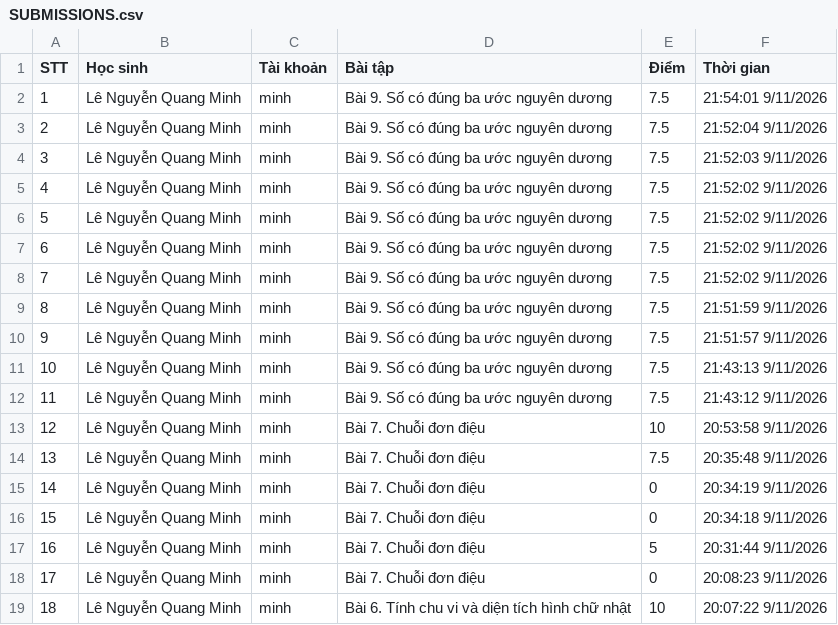
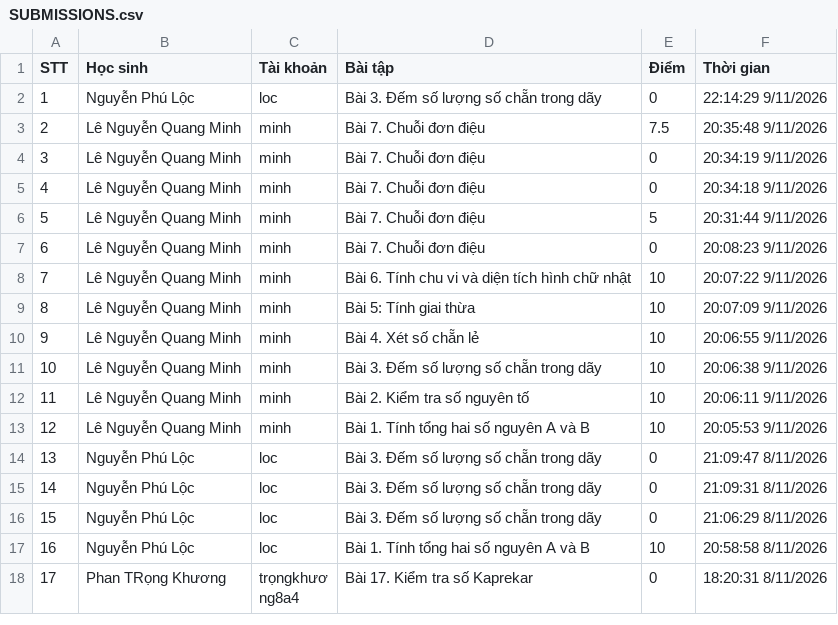
Before and after one commit to thefuong119/ai-python-thcs, a CSV file: SUBMISSIONS.csv, drawn as a sheet; only a part is shown; the shorter side is filled out with more unchanged rows; removed rows and columns are numbered as before the commit, all else as after; the diff names each change by its address in the sheet, - before the commit and + after, or states it on an @@ line.

Commit message:
[Submissions] Cập nhật 22:14:30 9/11/2026

```diff
--- a/SUBMISSIONS.csv
+++ b/SUBMISSIONS.csv
-row 2: 1 | Lê Nguyễn Quang Minh | minh | Bài 9. Số có đúng ba ước nguyên dương | 7.5 | 21:54:01 9/11/2026
-row 3: 2 | Lê Nguyễn Quang Minh | minh | Bài 9. Số có đúng ba ước nguyên dương | 7.5 | 21:52:04 9/11/2026
-row 4: 3 | Lê Nguyễn Quang Minh | minh | Bài 9. Số có đúng ba ước nguyên dương | 7.5 | 21:52:03 9/11/2026
-row 5: 4 | Lê Nguyễn Quang Minh | minh | Bài 9. Số có đúng ba ước nguyên dương | 7.5 | 21:52:02 9/11/2026
-row 6: 5 | Lê Nguyễn Quang Minh | minh | Bài 9. Số có đúng ba ước nguyên dương | 7.5 | 21:52:02 9/11/2026
-row 7: 6 | Lê Nguyễn Quang Minh | minh | Bài 9. Số có đúng ba ước nguyên dương | 7.5 | 21:52:02 9/11/2026
-row 8: 7 | Lê Nguyễn Quang Minh | minh | Bài 9. Số có đúng ba ước nguyên dương | 7.5 | 21:52:02 9/11/2026
-row 9: 8 | Lê Nguyễn Quang Minh | minh | Bài 9. Số có đúng ba ước nguyên dương | 7.5 | 21:51:59 9/11/2026
-row 10: 9 | Lê Nguyễn Quang Minh | minh | Bài 9. Số có đúng ba ước nguyên dương | 7.5 | 21:51:57 9/11/2026
-row 11: 10 | Lê Nguyễn Quang Minh | minh | Bài 9. Số có đúng ba ước nguyên dương | 7.5 | 21:43:13 9/11/2026
-row 12: 11 | Lê Nguyễn Quang Minh | minh | Bài 9. Số có đúng ba ước nguyên dương | 7.5 | 21:43:12 9/11/2026
-row 13: 12 | Lê Nguyễn Quang Minh | minh | Bài 7. Chuỗi đơn điệu | 10 | 20:53:58 9/11/2026
+row 2: 1 | Nguyễn Phú Lộc | loc | Bài 3. Đếm số lượng số chẵn trong dãy | 0 | 22:14:29 9/11/2026
@@ column A (STT) renumbered from row 3 down @@
```
